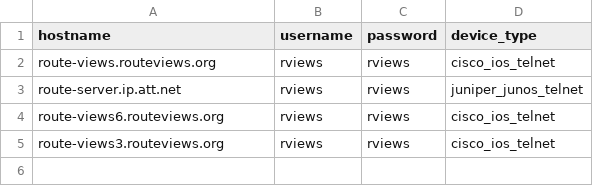
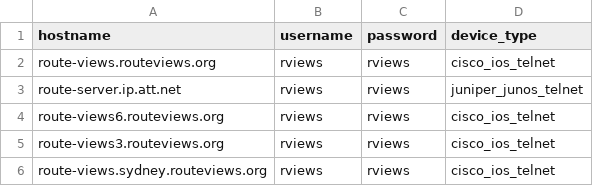
Before and after one commit to ferdsformanes/python_mini_automation_projects, a CSV file: oop_backup_config/devices.csv, drawn as a sheet; the diff names each change by its address in the sheet, - before the commit and + after, or states it on an @@ line.

Commit message:
Add files via upload

```diff
--- a/oop_backup_config/devices.csv
+++ b/oop_backup_config/devices.csv
+row 6: route-views.sydney.routeviews.org | rviews | rviews | cisco_ios_telnet
```
